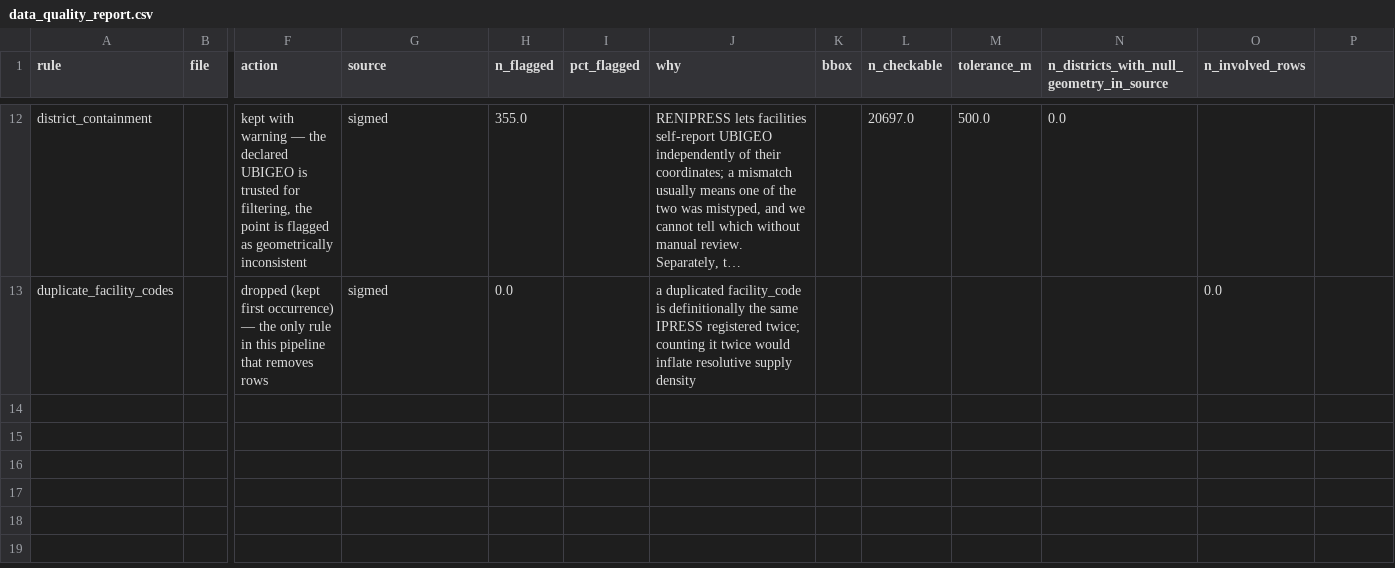
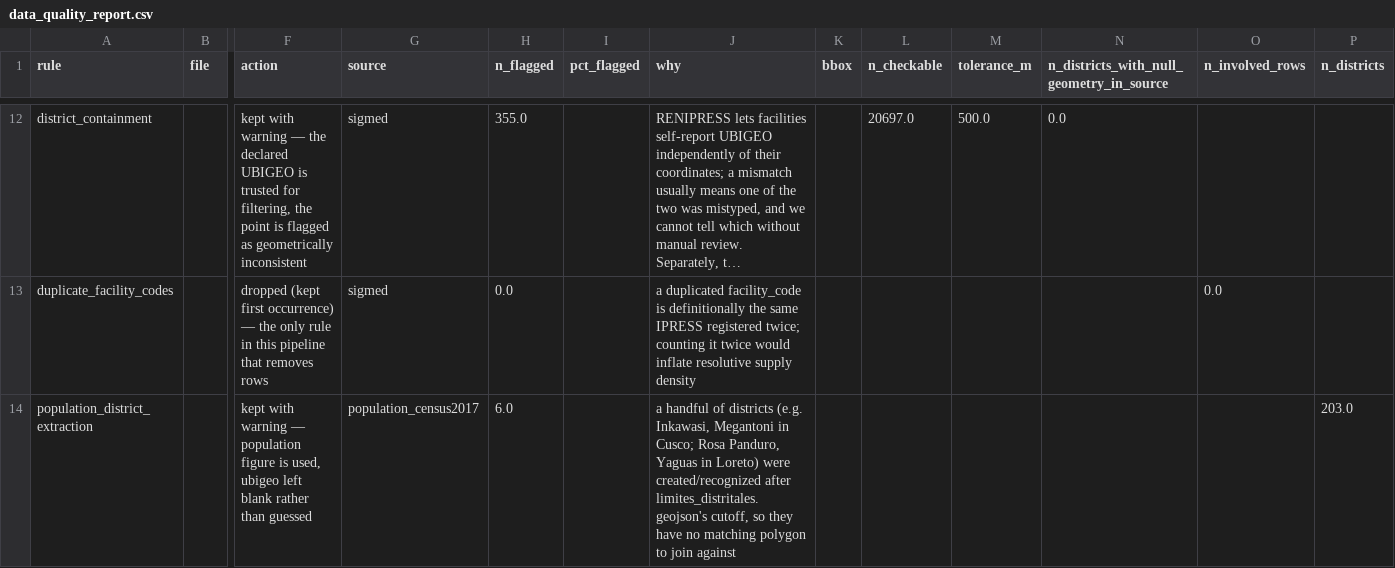
Before and after one commit to LuisFelipeAbriojo/HW2--DSPYTHON-LFAV, a CSV file: data/outputs/data_quality_report.csv, drawn as a sheet; only a part is shown, gaps mark what is left out; long unchanged cells end in …; rows hold the shown columns only; the diff names each change by its address in the sheet, - before the commit and + after, or states it on an @@ line.

```diff
--- a/data/outputs/data_quality_report.csv
+++ b/data/outputs/data_quality_report.csv
-P1: (empty)
+P1: n_districts
+row 14: population_district_extraction |  | kept with warning — population figure is used, ubigeo left blank rather than guessed | population_census2017 | 6.0 |  | a handful of districts (e.g. Inkawasi, Megantoni in Cusco; Rosa Panduro, Yaguas in Loreto) were created/recognized after limites_distritales.geojson's cutoff, so they have no matching polygon to join against |  |  |  |  |  | 203.0
```
Also changed, not shown: 10 other files.
